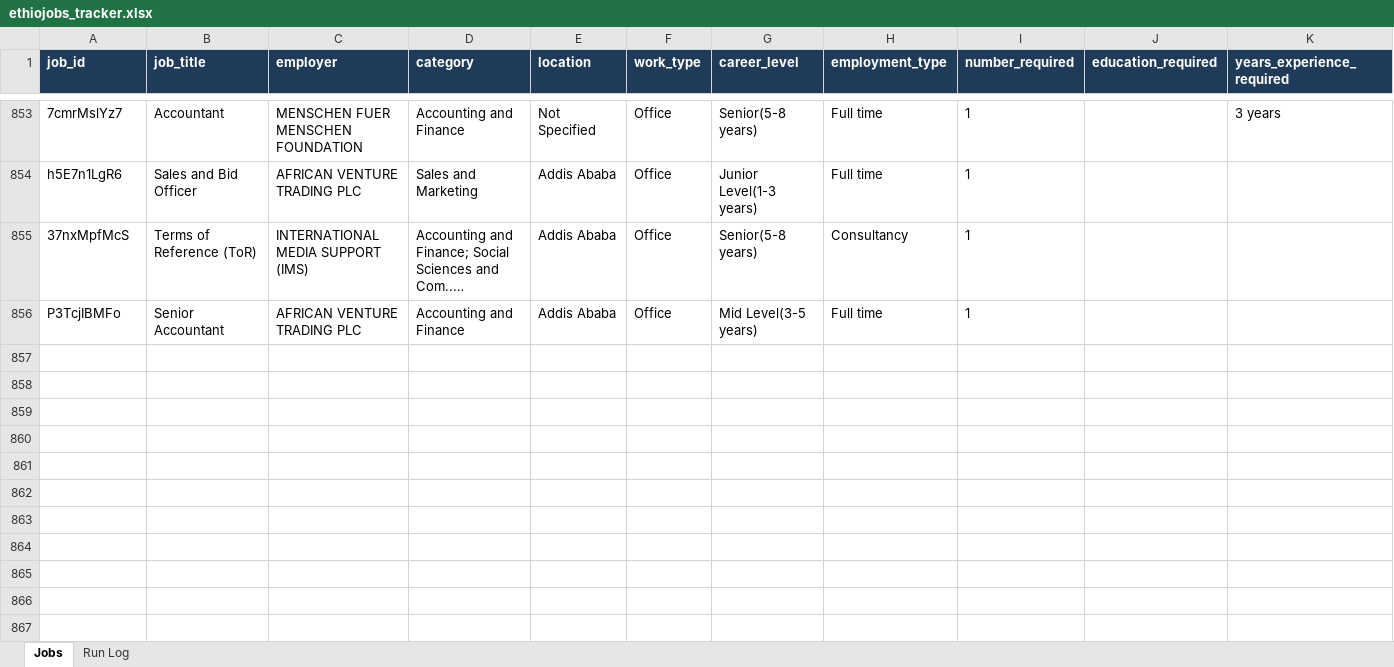
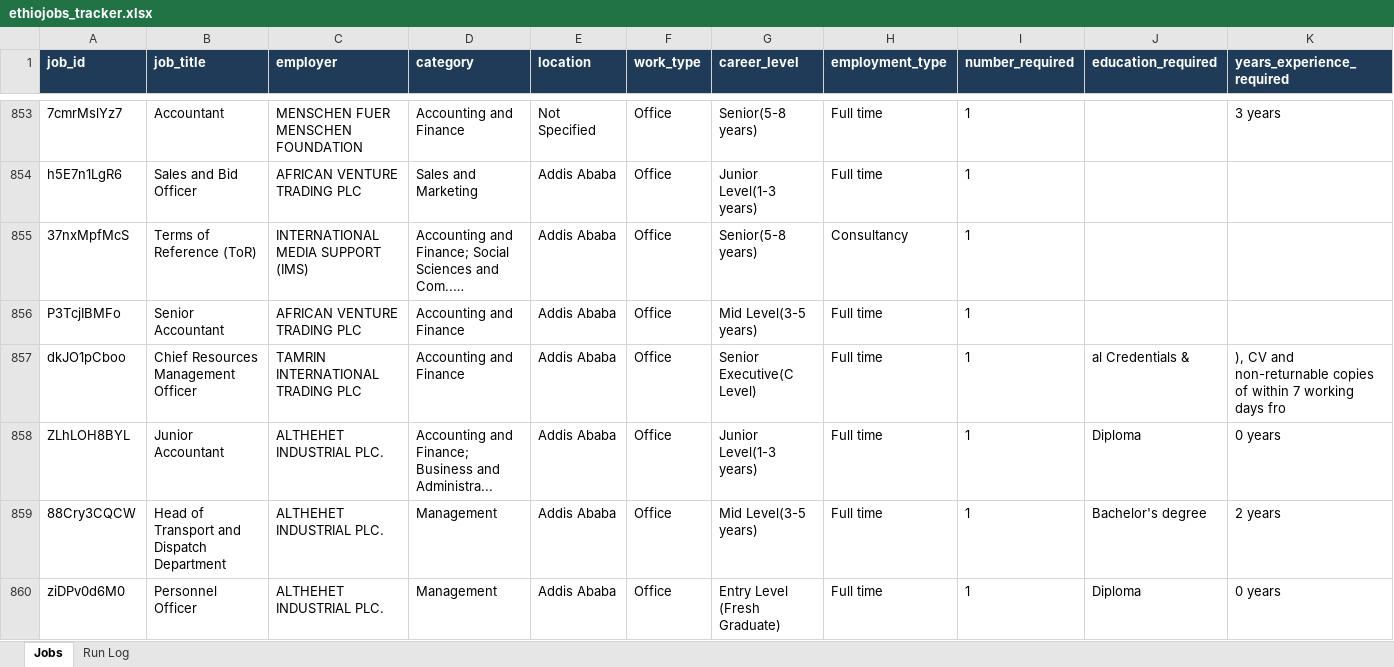
Before and after one commit to mesfnism/ethiojobs-tracker, an Excel workbook: ethiojobs_tracker.xlsx, sheet Jobs, drawn as a sheet; only a part is shown, gaps mark what is left out; long unchanged cells end in …; values as stored, in another font and other column widths than the file's, no borders; rows hold the shown columns only; the diff covers the shown part only; the diff names each change by its address in the sheet, - before the commit and + after, or states it on an @@ line.

```diff
--- a/ethiojobs_tracker.xlsx (sheet Jobs)
+++ b/ethiojobs_tracker.xlsx (sheet Jobs)
+row 857: dkJO1pCboo | Chief Resources Management Officer | TAMRIN INTERNATIONAL TRADING PLC | Accounting and Finance | Addis Ababa | Office | Senior Executive(C Level) | Full time | 1 | al Credentials & | ), CV and non-returnable copies of within 7 working days fro
+row 858: ZLhLOH8BYL | Junior Accountant | ALTHEHET INDUSTRIAL PLC. | Accounting and Finance; Business and Administra... | Addis Ababa | Office | Junior Level(1-3 years) | Full time | 1 | Diploma | 0 years
+row 859: 88Cry3CQCW | Head of Transport and Dispatch Department | ALTHEHET INDUSTRIAL PLC. | Management | Addis Ababa | Office | Mid Level(3-5 years) | Full time | 1 | Bachelor's degree | 2 years
+row 860: ziDPv0d6M0 | Personnel Officer | ALTHEHET INDUSTRIAL PLC. | Management | Addis Ababa | Office | Entry Level (Fresh Graduate) | Full time | 1 | Diploma | 0 years
```
Also changed, not shown: 12 added rows elsewhere in this sheet, sheet Run Log, combined_tracker.xlsx, hahujobs_tracker.xlsx, 2 other files.
